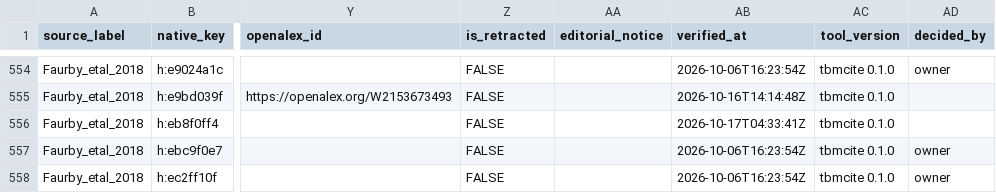
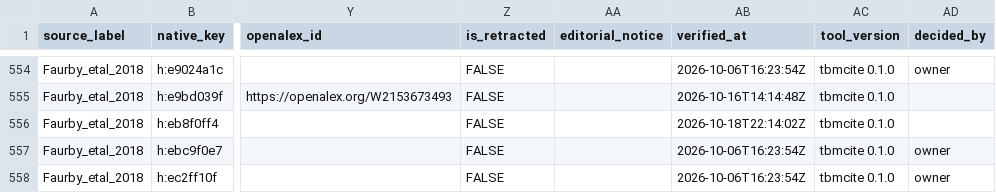
Before and after one commit to TaxonBodyMassML/TaxonBodyMass_DB, a CSV file: sources/databases/Faurby_etal_2018/primary_references.csv, drawn as a sheet; only a part is shown, gaps mark what is left out; the diff names each change by its address in the sheet, - before the commit and + after, or states it on an @@ line.

```diff
--- a/sources/databases/Faurby_etal_2018/primary_references.csv
+++ b/sources/databases/Faurby_etal_2018/primary_references.csv
-AB556 (verified_at): 2026-10-17T04:33:41Z
+AB556 (verified_at): 2026-10-18T22:14:02Z
```
Also changed, not shown: 9 other files.
